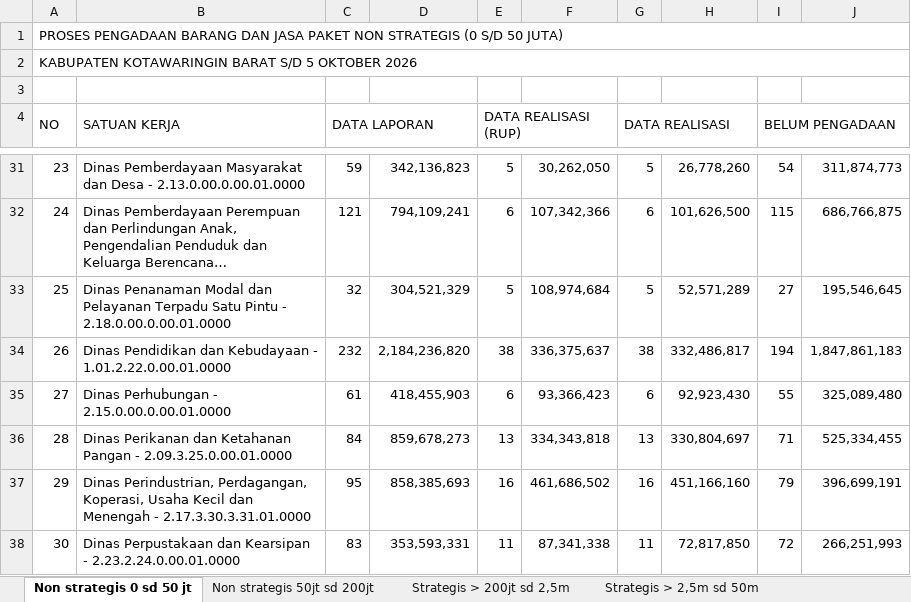
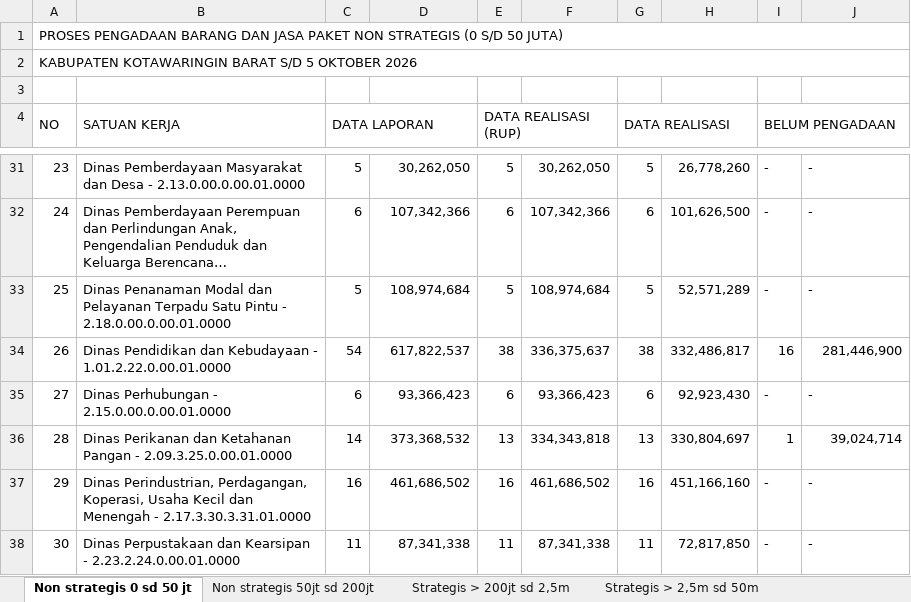
Before and after one commit to rizkipem-21/dashboard.pbjkobar, an Excel workbook: output/tepra/2026/Tepra Kobar_Progres PBJ tahun 2026 (2026-10-05).xlsx, sheet Non strategis 0 sd 50 jt, drawn as a sheet; only a part is shown, gaps mark what is left out; long unchanged cells end in …; values as stored, in another font and other column widths than the file's, no cell formats; the diff covers the shown part only; the diff names each change by its address in the sheet, - before the commit and + after, or states it on an @@ line.

Commit message:
Auto update Pengadaan 2026-10-05 12:45:41

```diff
--- a/output/tepra/2026/Tepra Kobar_Progres PBJ tahun 2026 (2026-10-05).xlsx (sheet Non strategis 0 sd 50 jt)
+++ b/output/tepra/2026/Tepra Kobar_Progres PBJ tahun 2026 (2026-10-05).xlsx (sheet Non strategis 0 sd 50 jt)
-C31 (DATA LAPORAN): 59
+C31 (DATA LAPORAN): 5
-D31: 342,136,823
+D31: 30,262,050
-I31 (BELUM PENGADAAN): 54
+I31 (BELUM PENGADAAN): -
-J31: 311,874,773
+J31: -
-C32 (DATA LAPORAN): 121
+C32 (DATA LAPORAN): 6
-D32: 794,109,241
+D32: 107,342,366
-I32 (BELUM PENGADAAN): 115
+I32 (BELUM PENGADAAN): -
-J32: 686,766,875
+J32: -
-C33 (DATA LAPORAN): 32
+C33 (DATA LAPORAN): 5
-D33: 304,521,329
+D33: 108,974,684
-I33 (BELUM PENGADAAN): 27
+I33 (BELUM PENGADAAN): -
-J33: 195,546,645
+J33: -
-C34 (DATA LAPORAN): 232
+C34 (DATA LAPORAN): 54
-D34: 2,184,236,820
+D34: 617,822,537
-I34 (BELUM PENGADAAN): 194
+I34 (BELUM PENGADAAN): 16
-J34: 1,847,861,183
+J34: 281,446,900
-C35 (DATA LAPORAN): 61
+C35 (DATA LAPORAN): 6
-D35: 418,455,903
+D35: 93,366,423
-I35 (BELUM PENGADAAN): 55
+I35 (BELUM PENGADAAN): -
-J35: 325,089,480
+J35: -
-C36 (DATA LAPORAN): 84
+C36 (DATA LAPORAN): 14
-D36: 859,678,273
+D36: 373,368,532
-I36 (BELUM PENGADAAN): 71
+I36 (BELUM PENGADAAN): 1
-J36: 525,334,455
+J36: 39,024,714
-C37 (DATA LAPORAN): 95
+C37 (DATA LAPORAN): 16
-D37: 858,385,693
+D37: 461,686,502
-I37 (BELUM PENGADAAN): 79
+I37 (BELUM PENGADAAN): -
-J37: 396,699,191
+J37: -
-C38 (DATA LAPORAN): 83
+C38 (DATA LAPORAN): 11
-D38: 353,593,331
+D38: 87,341,338
-I38 (BELUM PENGADAAN): 72
+I38 (BELUM PENGADAAN): -
-J38: 266,251,993
+J38: -
```
Also changed, not shown: 17 removed rows, 136 edited cells and row numbers in column A elsewhere in this sheet, sheet Non strategis 50jt sd 200jt, sheet Strategis > 200jt sd 2,5m, sheet Strategis > 2,5m sd 50m, cell formats, 15 other files.
